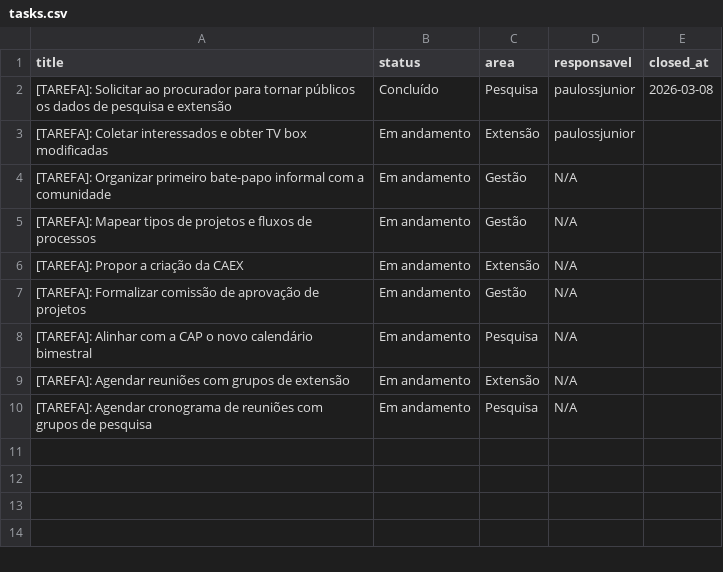
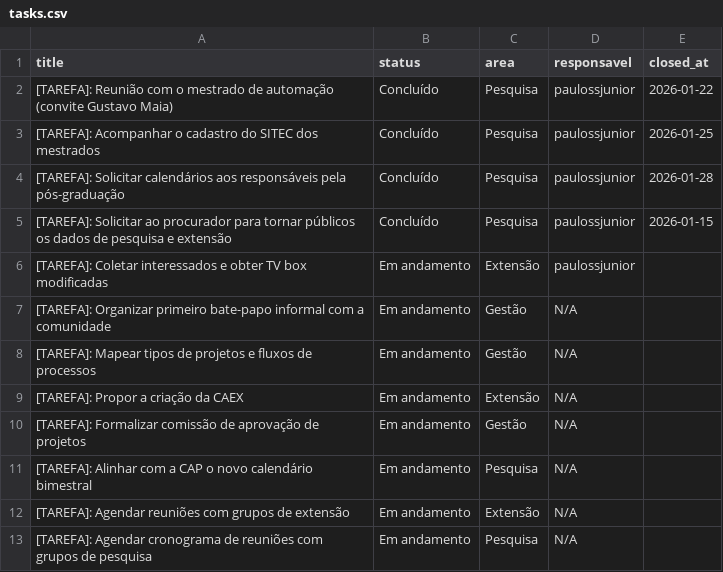
Before and after one commit to ifesserra-lab/diretoria, a CSV file: data/tasks.csv, drawn as a sheet.

```diff
--- a/data/tasks.csv
+++ b/data/tasks.csv
@@ -1,3 +1,6 @@
 title,status,area,responsavel,closed_at
-[TAREFA]: Solicitar ao procurador para tornar públicos os dados de pesquisa e extensão,Concluído,Pesquisa,paulossjunior,2026-03-08
+[TAREFA]: Reunião com o mestrado de automação (convite Gustavo Maia),Concluído,Pesquisa,paulossjunior,2026-01-22
+[TAREFA]: Acompanhar o cadastro do SITEC dos mestrados,Concluído,Pesquisa,paulossjunior,2026-01-25
+[TAREFA]: Solicitar calendários aos responsáveis pela pós-graduação,Concluído,Pesquisa,paulossjunior,2026-01-28
+[TAREFA]: Solicitar ao procurador para tornar públicos os dados de pesquisa e extensão,Concluído,Pesquisa,paulossjunior,2026-01-15
 [TAREFA]: Coletar interessados e obter TV box modificadas,Em andamento,Extensão,paulossjunior,
```
Also changed, not shown: 20 other files.
